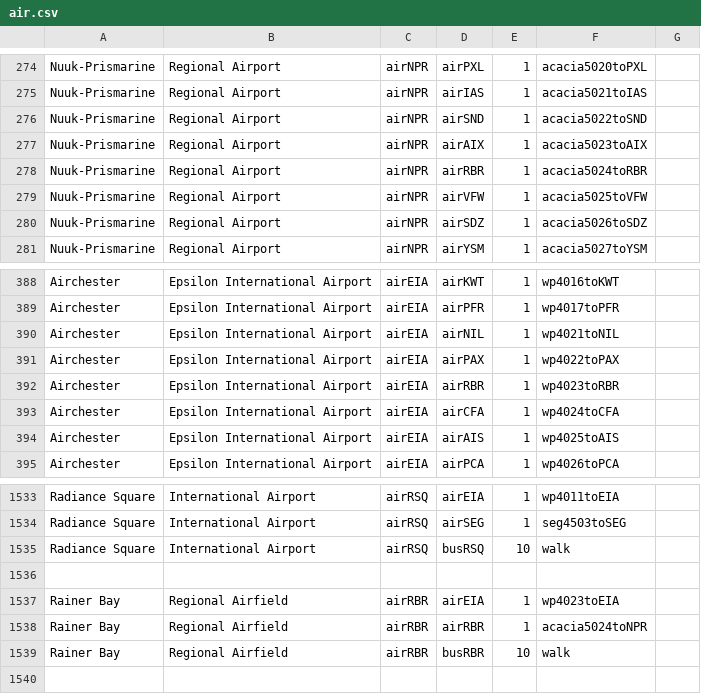
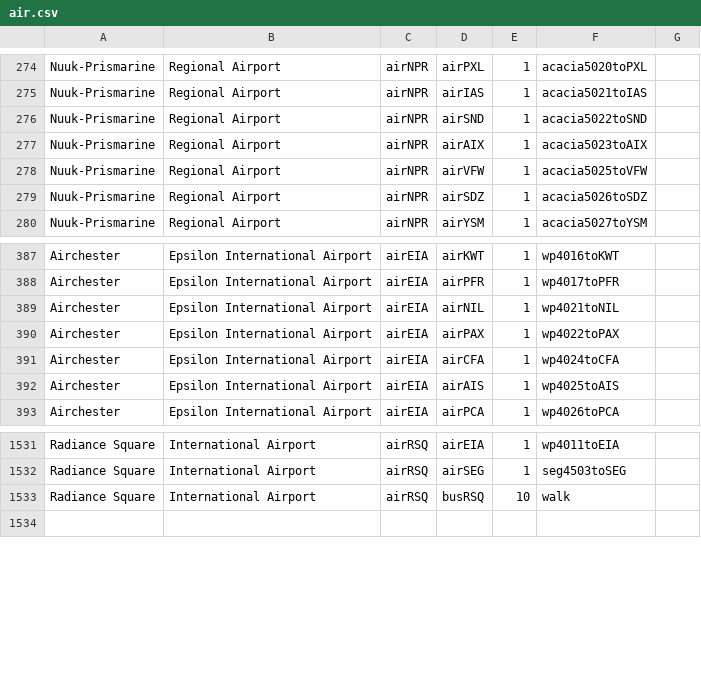
Before and after one commit to KittyCat11231/Feline-Holdings, a CSV file: src/intraroute/data/pathfinding/air.csv, drawn as a sheet; only a part is shown, gaps mark what is left out; the diff names each change by its address in the sheet, - before the commit and + after, or states it on an @@ line.

```diff
--- a/src/intraroute/data/pathfinding/air.csv
+++ b/src/intraroute/data/pathfinding/air.csv
-row 278: Nuuk-Prismarine | Regional Airport | airNPR | airRBR | 1 | acacia5024toRBR
-row 392: Airchester | Epsilon International Airport | airEIA | airRBR | 1 | wp4023toRBR
-row 1536: (empty)
-row 1537: Rainer Bay | Regional Airfield | airRBR | airEIA | 1 | wp4023toEIA
-row 1538: Rainer Bay | Regional Airfield | airRBR | airRBR | 1 | acacia5024toNPR
-row 1539: Rainer Bay | Regional Airfield | airRBR | busRBR | 10 | walk
```
Also changed, not shown: src/intraroute/data/pathfinding/bus.csv, src/intraroute/data/ui/stops/air.csv, 6 other files.
